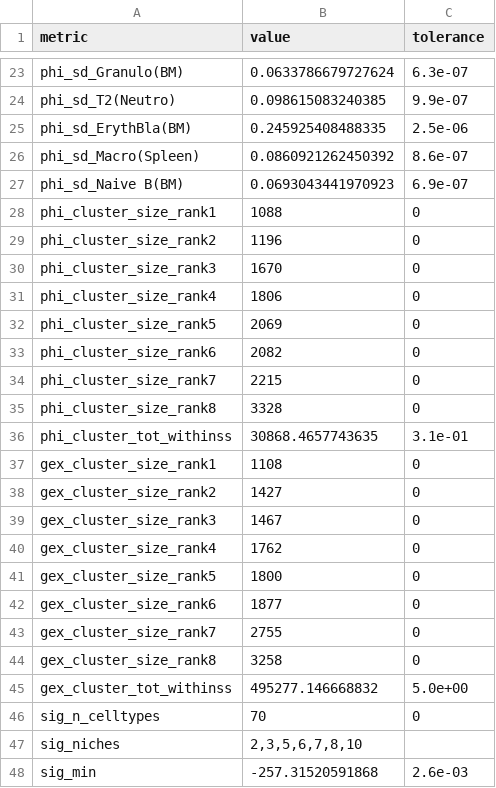
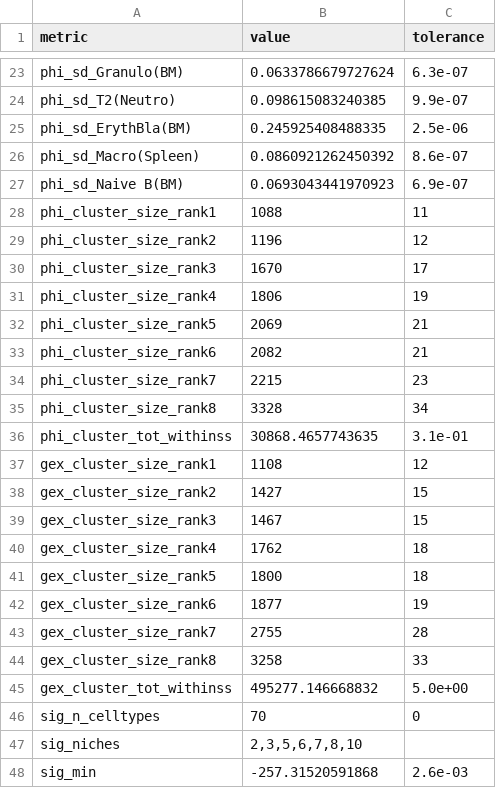
Before and after one commit to jiadongm/PhiSpace, a TSV file: scripts/stereoseq-results.tsv, drawn as a sheet; only a part is shown, gaps mark what is left out.

```diff
--- a/scripts/stereoseq-results.tsv
+++ b/scripts/stereoseq-results.tsv
@@ -27,19 +27,19 @@ phi_sd_Macro(Spleen)	0.0860921262450392	8.6e-07
 phi_sd_Naive B(BM)	0.0693043441970923	6.9e-07
-phi_cluster_size_rank1	1088	0
-phi_cluster_size_rank2	1196	0
-phi_cluster_size_rank3	1670	0
-phi_cluster_size_rank4	1806	0
-phi_cluster_size_rank5	2069	0
-phi_cluster_size_rank6	2082	0
-phi_cluster_size_rank7	2215	0
-phi_cluster_size_rank8	3328	0
+phi_cluster_size_rank1	1088	11
+phi_cluster_size_rank2	1196	12
+phi_cluster_size_rank3	1670	17
+phi_cluster_size_rank4	1806	19
+phi_cluster_size_rank5	2069	21
+phi_cluster_size_rank6	2082	21
+phi_cluster_size_rank7	2215	23
+phi_cluster_size_rank8	3328	34
 phi_cluster_tot_withinss	30868.4657743635	3.1e-01
-gex_cluster_size_rank1	1108	0
-gex_cluster_size_rank2	1427	0
-gex_cluster_size_rank3	1467	0
-gex_cluster_size_rank4	1762	0
-gex_cluster_size_rank5	1800	0
-gex_cluster_size_rank6	1877	0
-gex_cluster_size_rank7	2755	0
-gex_cluster_size_rank8	3258	0
+gex_cluster_size_rank1	1108	12
+gex_cluster_size_rank2	1427	15
+gex_cluster_size_rank3	1467	15
+gex_cluster_size_rank4	1762	18
+gex_cluster_size_rank5	1800	18
+gex_cluster_size_rank6	1877	19
+gex_cluster_size_rank7	2755	28
+gex_cluster_size_rank8	3258	33
 gex_cluster_tot_withinss	495277.146668832	5.0e+00
```
Also changed, not shown: 1 other file.
